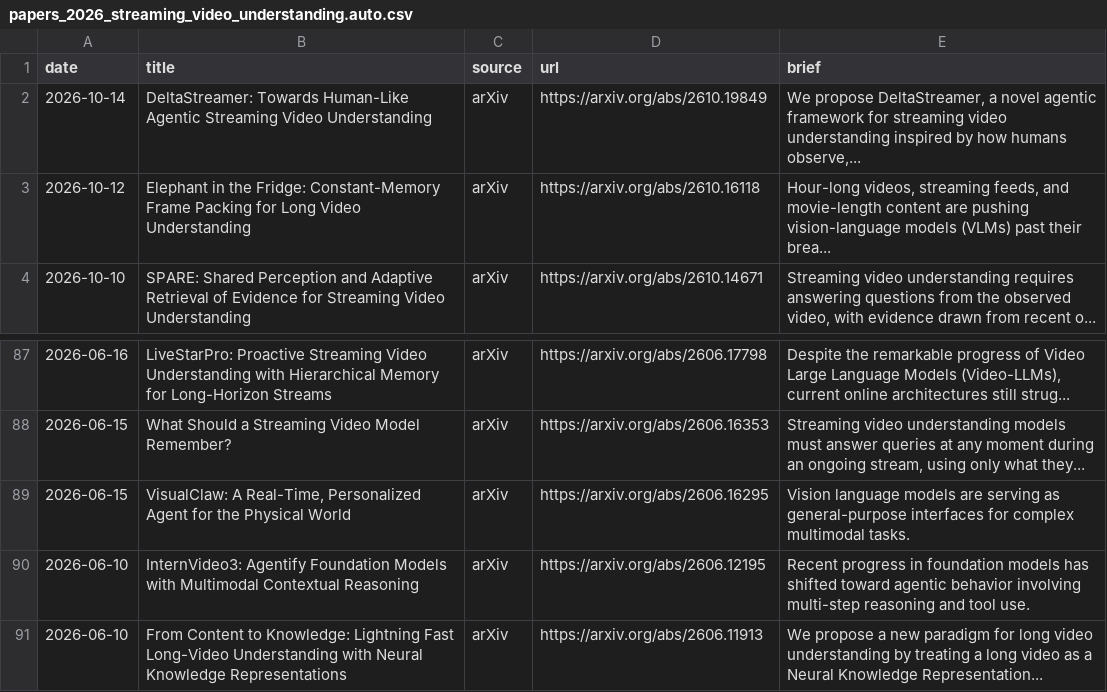
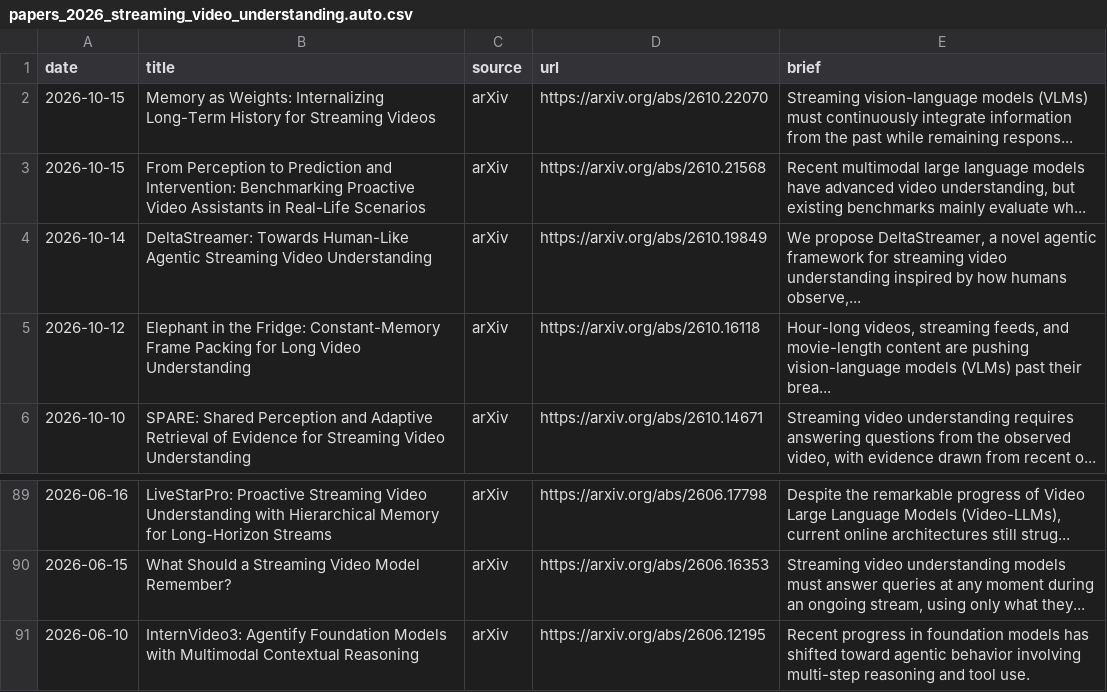
Before and after one commit to hjh123445/streaming-video-understanding-papers-2026, a CSV file: data/papers_2026_streaming_video_understanding.auto.csv, drawn as a sheet; only a part is shown, gaps mark what is left out; the shorter side is filled out with more unchanged rows; removed rows and columns are numbered as before the commit, all else as after; the diff names each change by its address in the sheet, - before the commit and + after, or states it on an @@ line.

```diff
--- a/data/papers_2026_streaming_video_understanding.auto.csv
+++ b/data/papers_2026_streaming_video_understanding.auto.csv
+row 2: 2026-10-15 | Memory as Weights: Internalizing Long-Term History for Streaming Videos | arXiv | https://arxiv.org/abs/2610.22070 | Streaming vision-language models (VLMs) must continuously integrate information from the past while remaining respons...
+row 3: 2026-10-15 | From Perception to Prediction and Intervention: Benchmarking Proactive Video Assistants in Real-Life Scenarios | arXiv | https://arxiv.org/abs/2610.21568 | Recent multimodal large language models have advanced video understanding, but existing benchmarks mainly evaluate wh...
-row 89: 2026-06-15 | VisualClaw: A Real-Time, Personalized Agent for the Physical World | arXiv | https://arxiv.org/abs/2606.16295 | Vision language models are serving as general-purpose interfaces for complex multimodal tasks.
```
Also changed, not shown: data/papers_2026_streaming_video_understanding.categories.csv, data/papers_2026_streaming_video_understanding.csv, 1 other file.
